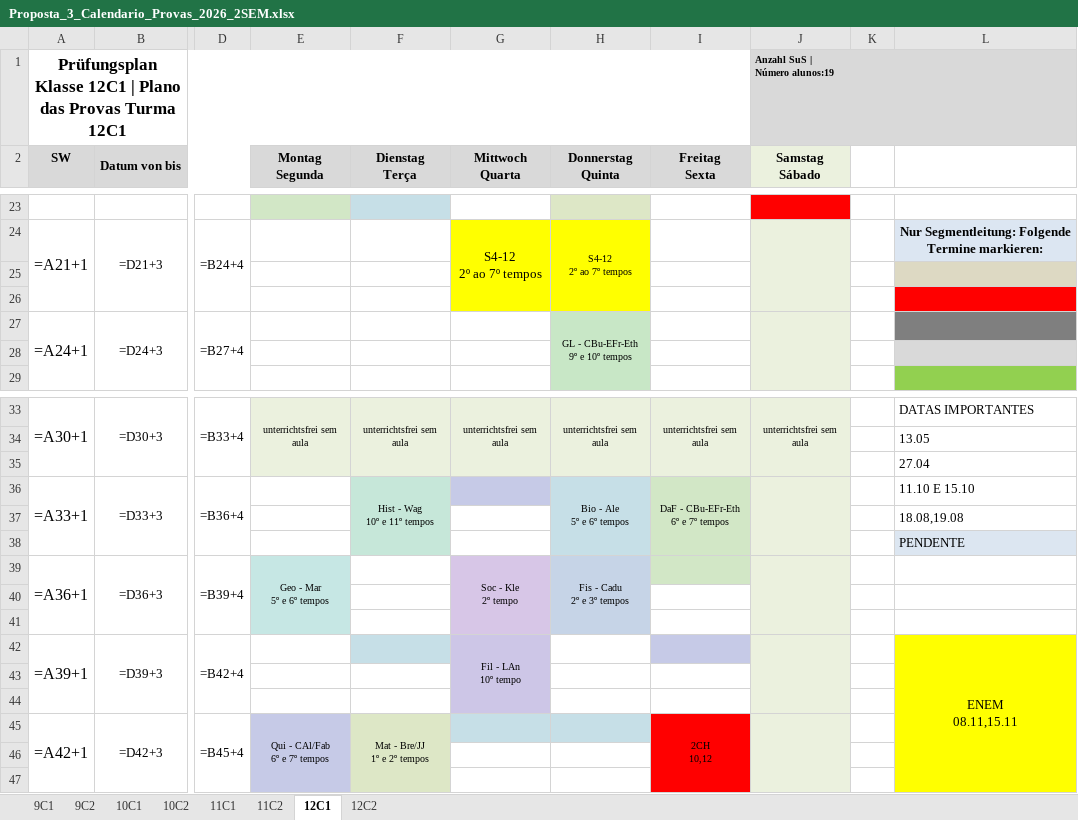
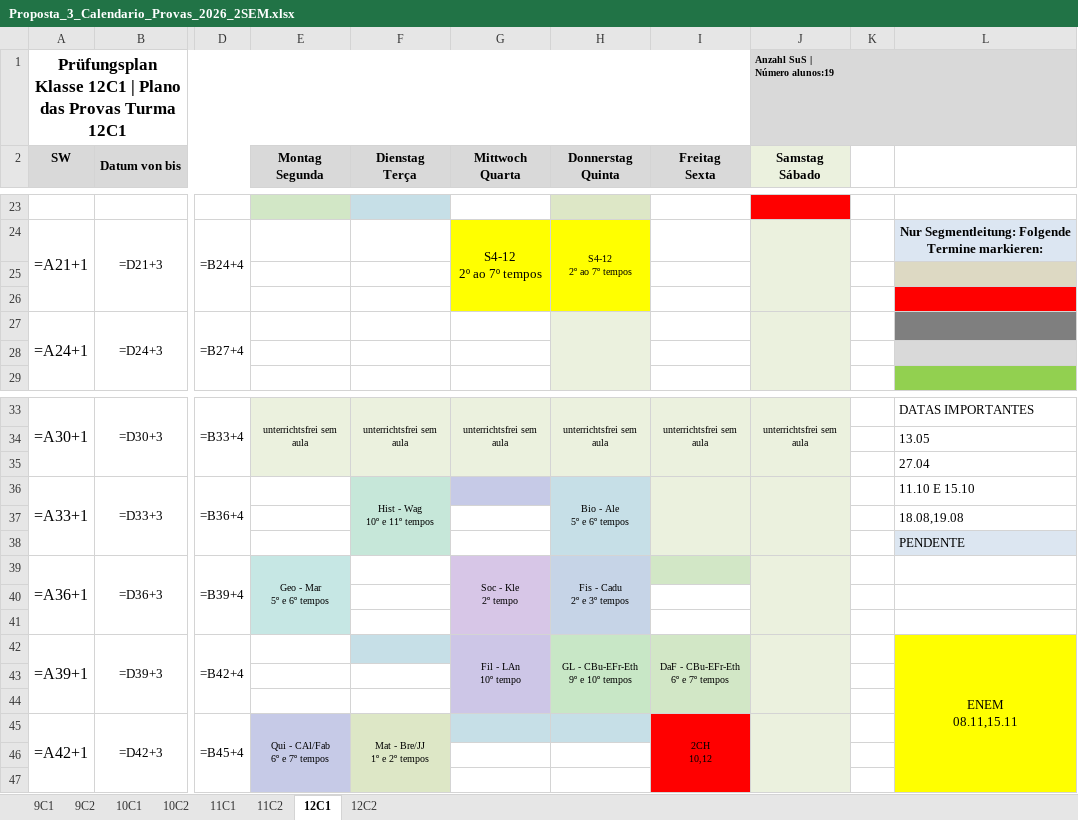
Before and after one commit to cbrener89052/calendarioprovas, an Excel workbook: Horario desenvolvido/Proposta_3_Calendario_Provas_2026_2SEM.xlsx, sheet 12C1, drawn as a sheet; only a part is shown, gaps mark what is left out; values as stored, in another font and other column widths than the file's, no borders; formulas without a stored value are shown as written; ↵ is a line break in a cell; the diff names each change by its address in the sheet, - before the commit and + after, or states it on an @@ line.

```diff
--- a/Horario desenvolvido/Proposta_3_Calendario_Provas_2026_2SEM.xlsx (sheet 12C1)
+++ b/Horario desenvolvido/Proposta_3_Calendario_Provas_2026_2SEM.xlsx (sheet 12C1)
-H27 (Donnerstag Quinta): GL - CBu-EFr-Eth ↵ 9º e 10º tempos
+H27 (Donnerstag Quinta): (empty)
-H27 fill: #C8E7C6
+H27 fill: #EBF1DE
-I36 (Freitag Sexta): DaF - CBu-EFr-Eth ↵ 6º e 7º tempos
+I36 (Freitag Sexta): (empty)
-I36 fill: #D2E7C6
+I36 fill: #EBF1DE
-H42 (Donnerstag Quinta): (empty)
+H42 (Donnerstag Quinta): GL - CBu-EFr-Eth ↵ 9º e 10º tempos
-H42 fill: none
+H42 fill: #C8E7C6
+H42:H44 merged
-I42 (Freitag Sexta): (empty)
+I42 (Freitag Sexta): DaF - CBu-EFr-Eth ↵ 6º e 7º tempos
-I42 fill: #C6CAE7
+I42 fill: #D2E7C6
+I42:I44 merged
```
Also changed, not shown: sheet 12C2, Horario desenvolvido/Provas_por_Professor_Proposta_3.xlsx, Horario desenvolvido/Relatorio_Tempos_Cedidos_Proposta_3.xlsx, 4 other files.
